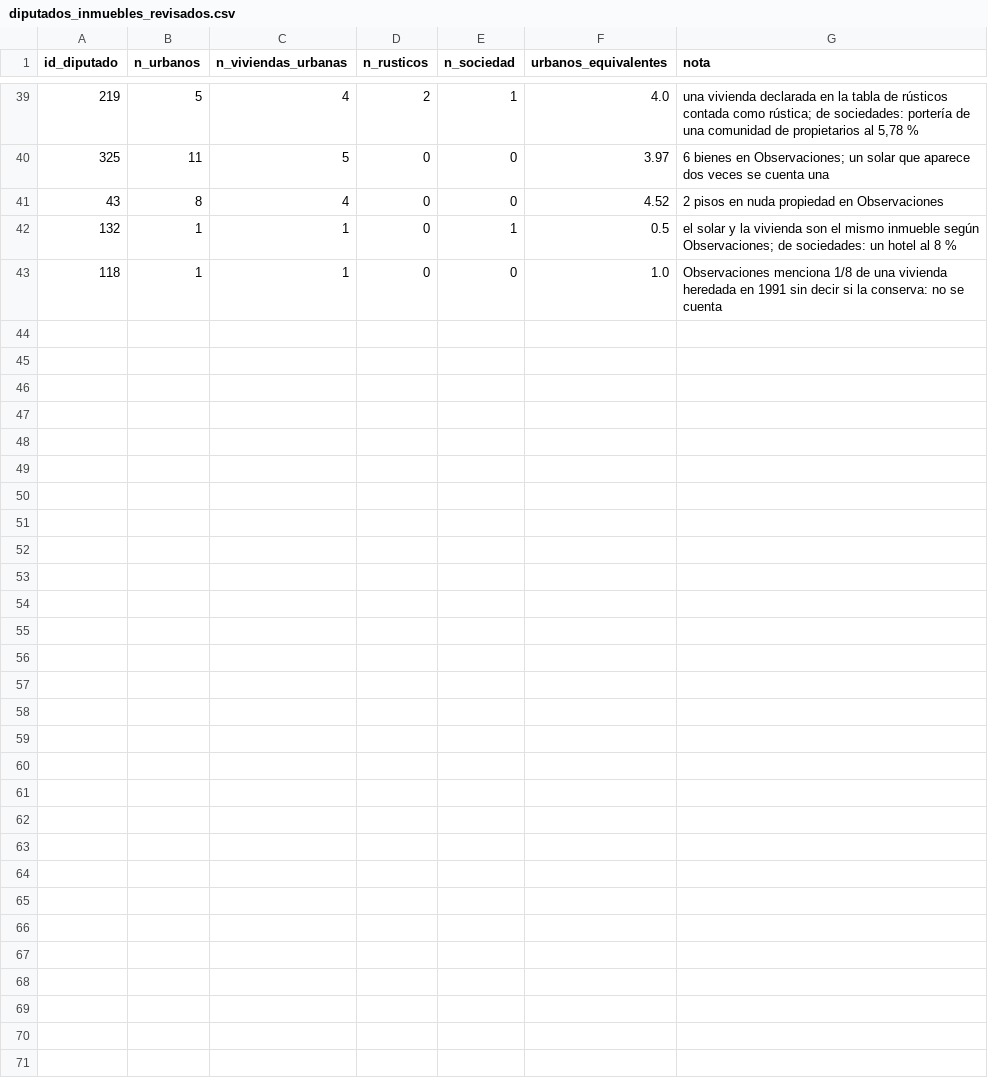
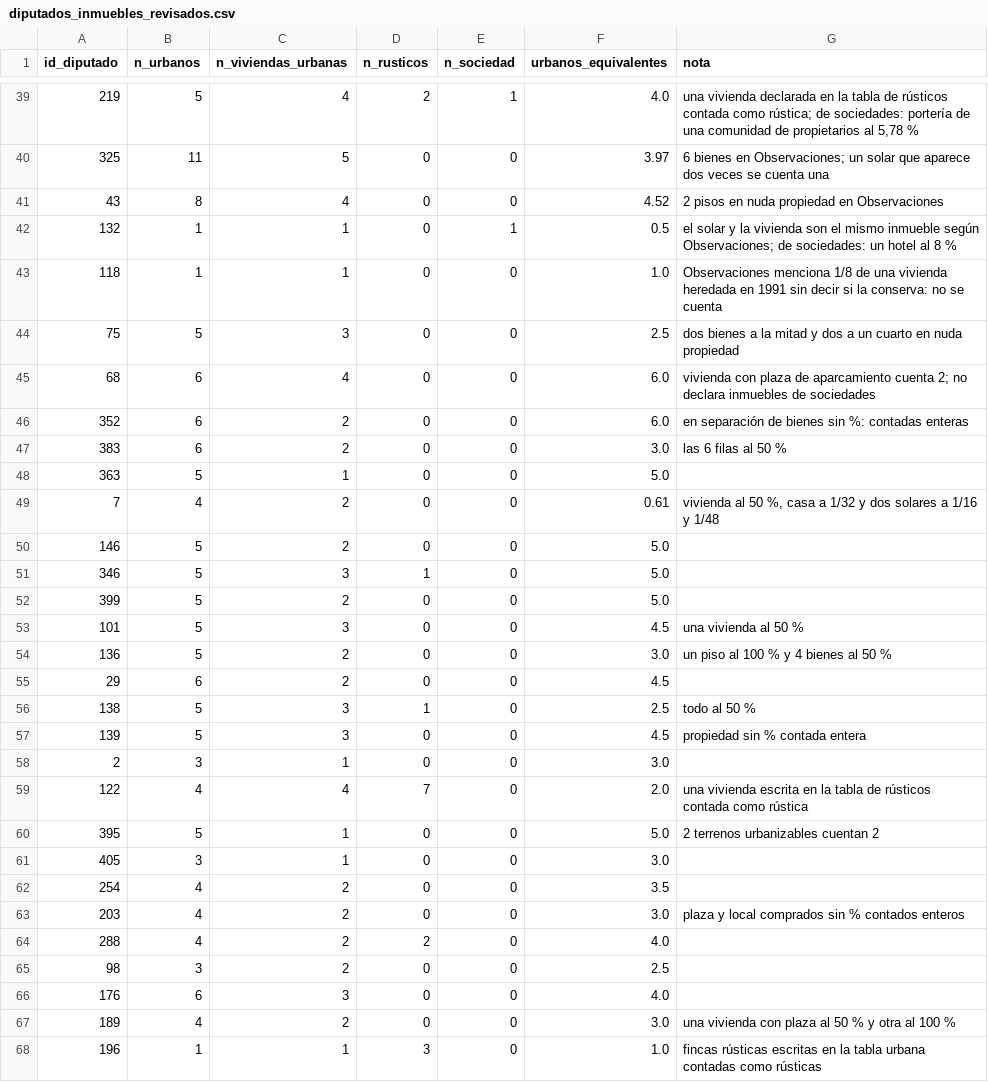
Before and after one commit to SpainFacts/spainfacts.github.io, a CSV file: transform/seeds/diputados_inmuebles_revisados.csv, drawn as a sheet; only a part is shown, gaps mark what is left out.

```diff
--- a/transform/seeds/diputados_inmuebles_revisados.csv
+++ b/transform/seeds/diputados_inmuebles_revisados.csv
@@ -43 +43,26 @@ id_diputado,n_urbanos,n_viviendas_urbanas,n_rusticos,n_sociedad,urbanos_equivale
 118,1,1,0,0,1.0,"Observaciones menciona 1/8 de una vivienda heredada en 1991 sin decir si la conserva: no se cuenta"
+75,5,3,0,0,2.5,"dos bienes a la mitad y dos a un cuarto en nuda propiedad"
+68,6,4,0,0,6.0,"vivienda con plaza de aparcamiento cuenta 2; no declara inmuebles de sociedades"
+352,6,2,0,0,6.0,"en separación de bienes sin %: contadas enteras"
+383,6,2,0,0,3.0,"las 6 filas al 50 %"
+363,5,1,0,0,5.0,
+7,4,2,0,0,0.61,"vivienda al 50 %, casa a 1/32 y dos solares a 1/16 y 1/48"
+146,5,2,0,0,5.0,
+346,5,3,1,0,5.0,
+399,5,2,0,0,5.0,
+101,5,3,0,0,4.5,"una vivienda al 50 %"
+136,5,2,0,0,3.0,"un piso al 100 % y 4 bienes al 50 %"
+29,6,2,0,0,4.5,
+138,5,3,1,0,2.5,"todo al 50 %"
+139,5,3,0,0,4.5,"propiedad sin % contada entera"
+2,3,1,0,0,3.0,
+122,4,4,7,0,2.0,"una vivienda escrita en la tabla de rústicos contada como rústica"
+395,5,1,0,0,5.0,"2 terrenos urbanizables cuentan 2"
+405,3,1,0,0,3.0,
+254,4,2,0,0,3.5,
+203,4,2,0,0,3.0,"plaza y local comprados sin % contados enteros"
+288,4,2,2,0,4.0,
+98,3,2,0,0,2.5,
+176,6,3,0,0,4.0,
+189,4,2,0,0,3.0,"una vivienda con plaza al 50 % y otra al 100 %"
+196,1,1,3,0,1.0,"fincas rústicas escritas en la tabla urbana contadas como rústicas"
```
Also changed, not shown: 13 other files.
